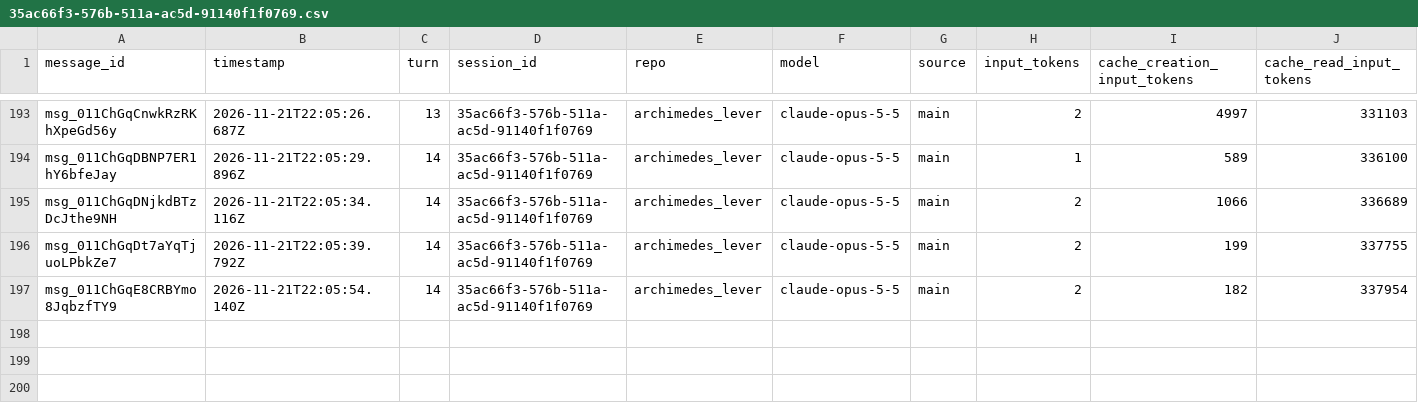
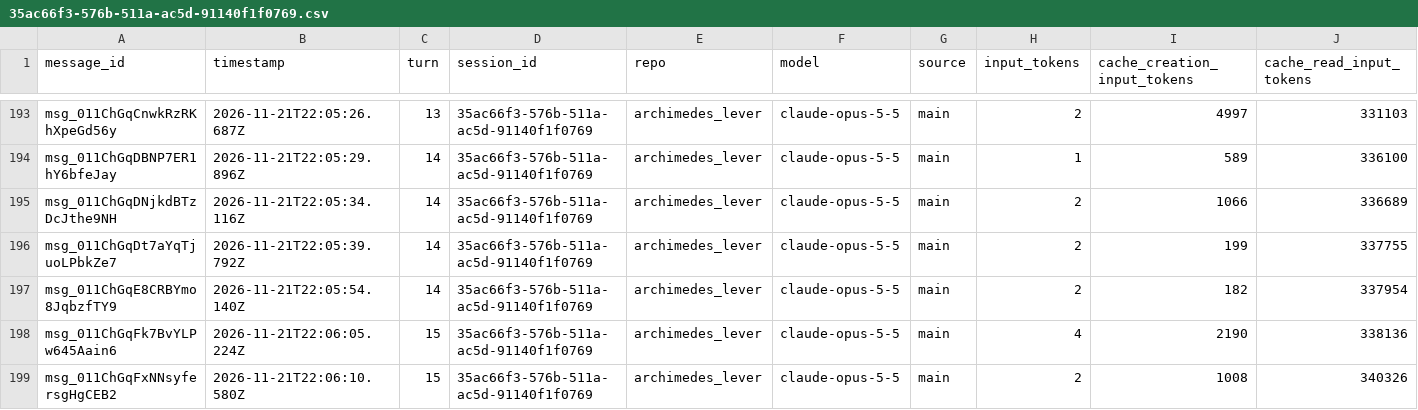
Before and after one commit to rhope-ops/archimedes_lever, a CSV file: sessions/35ac66f3-576b-511a-ac5d-91140f1f0769.csv, drawn as a sheet; only a part is shown, gaps mark what is left out; rows hold the shown columns only; the diff names each change by its address in the sheet, - before the commit and + after, or states it on an @@ line.

```diff
--- a/sessions/35ac66f3-576b-511a-ac5d-91140f1f0769.csv
+++ b/sessions/35ac66f3-576b-511a-ac5d-91140f1f0769.csv
+row 198: msg_011ChGqFk7BvYLPw645Aain6 | 2026-11-21T22:06:05.224Z | 15 | 35ac66f3-576b-511a-ac5d-91140f1f0769 | archimedes_lever | claude-opus-5-5 | main | 4 | 2190 | 338136
+row 199: msg_011ChGqFxNNsyfersgHgCEB2 | 2026-11-21T22:06:10.580Z | 15 | 35ac66f3-576b-511a-ac5d-91140f1f0769 | archimedes_lever | claude-opus-5-5 | main | 2 | 1008 | 340326
```
